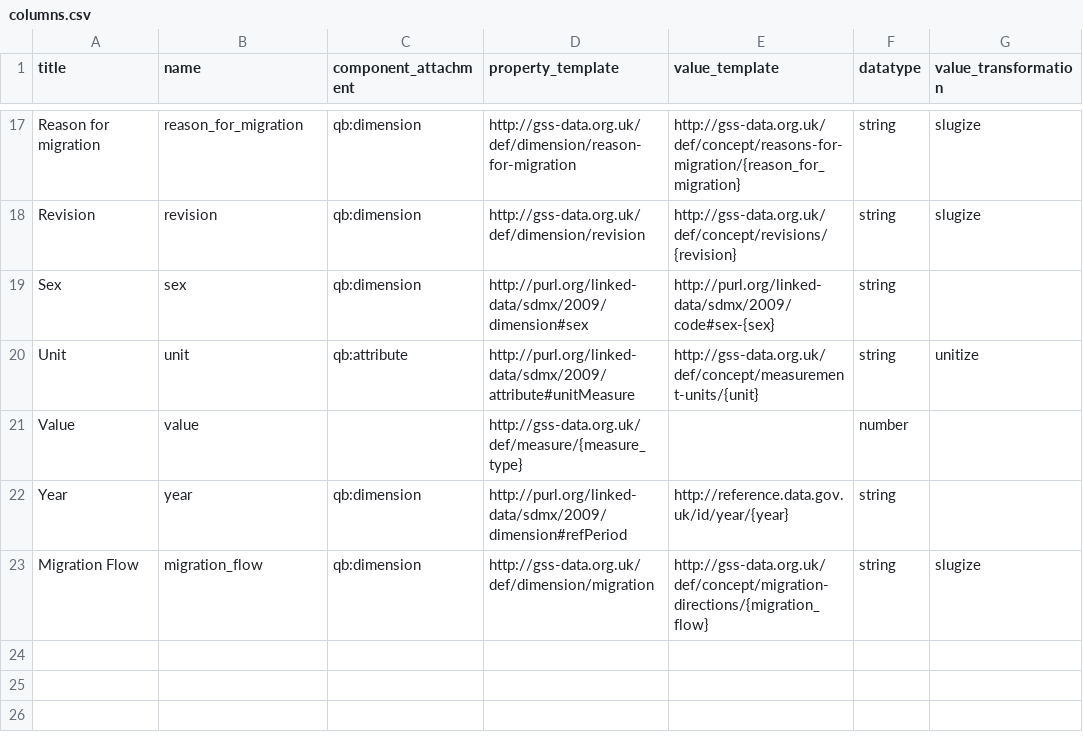
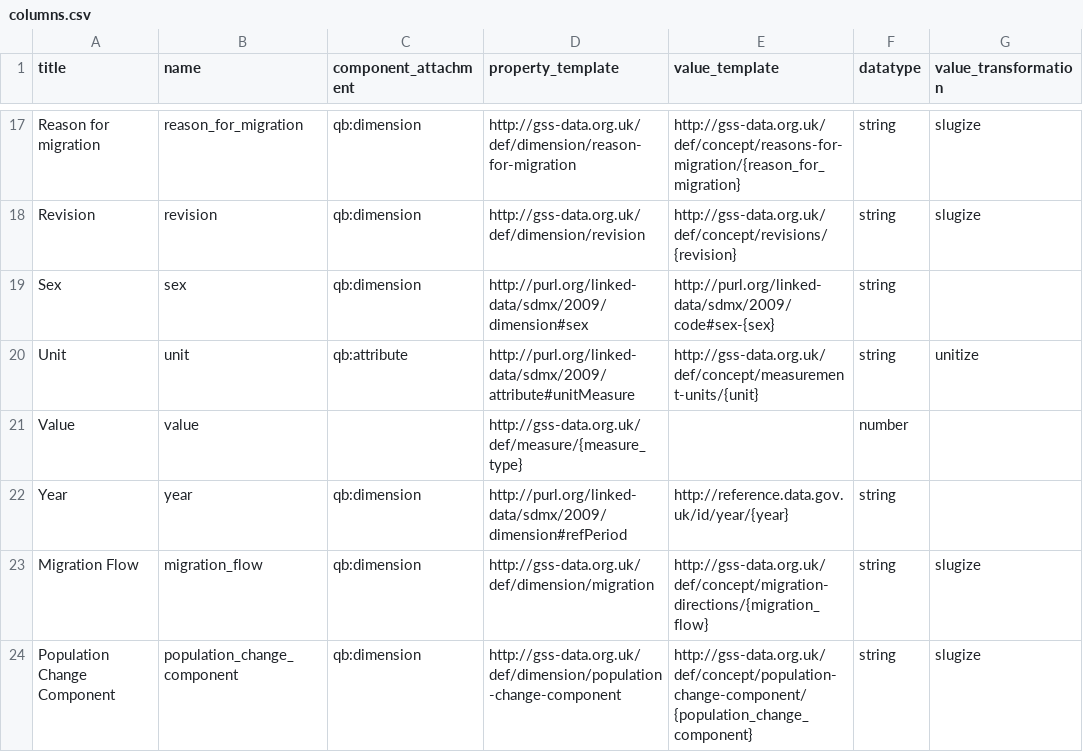
Before and after one commit to GSS-Cogs/ref_migration, a CSV file: columns.csv, drawn as a sheet; only a part is shown, gaps mark what is left out.

Commit message:
Add population-change-component

```diff
--- a/columns.csv
+++ b/columns.csv
@@ -23 +23,2 @@ Year,year,qb:dimension,http://purl.org/linked-data/sdmx/2009/dimension#refPeriod
 Migration Flow,migration_flow,qb:dimension,http://gss-data.org.uk/def/dimension/migration,http://gss-data.org.uk/def/concept/migration-directions/{migration_flow},string,slugize
+Population Change Component,population_change_component,qb:dimension,http://gss-data.org.uk/def/dimension/population-change-component,http://gss-data.org.uk/def/concept/population-change-component/{population_change_component},string,slugize
```
Also changed, not shown: components.csv, 1 other file.
